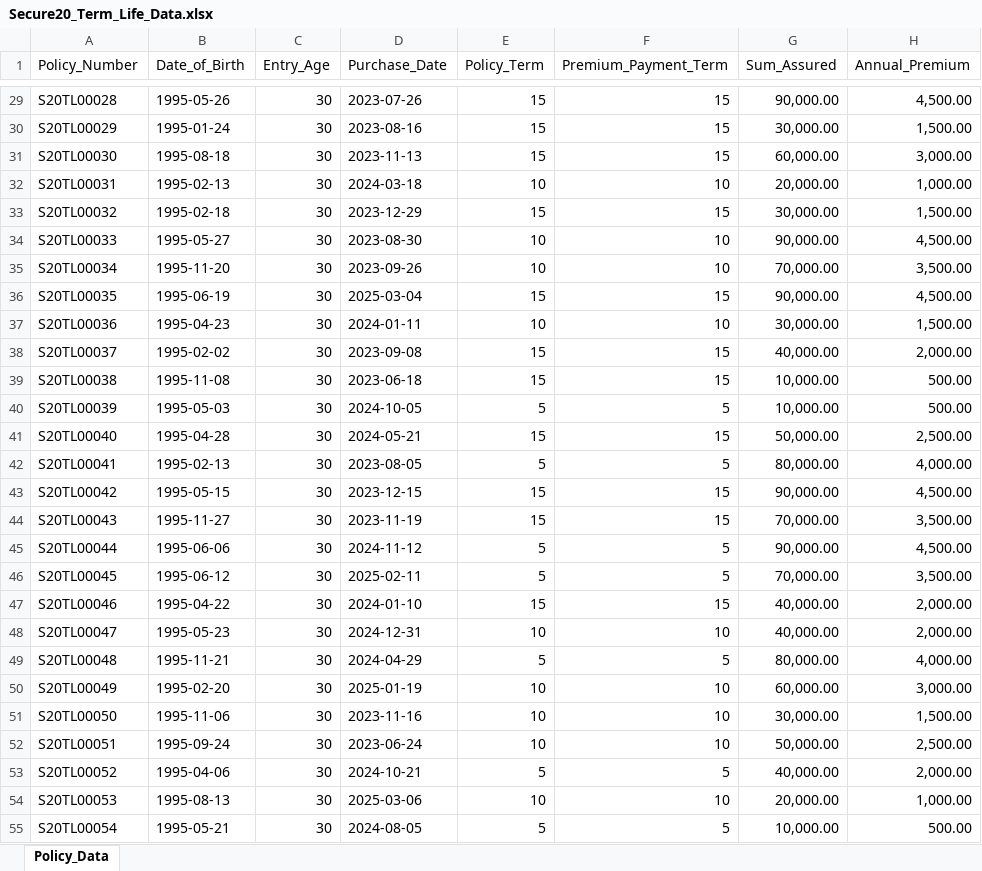
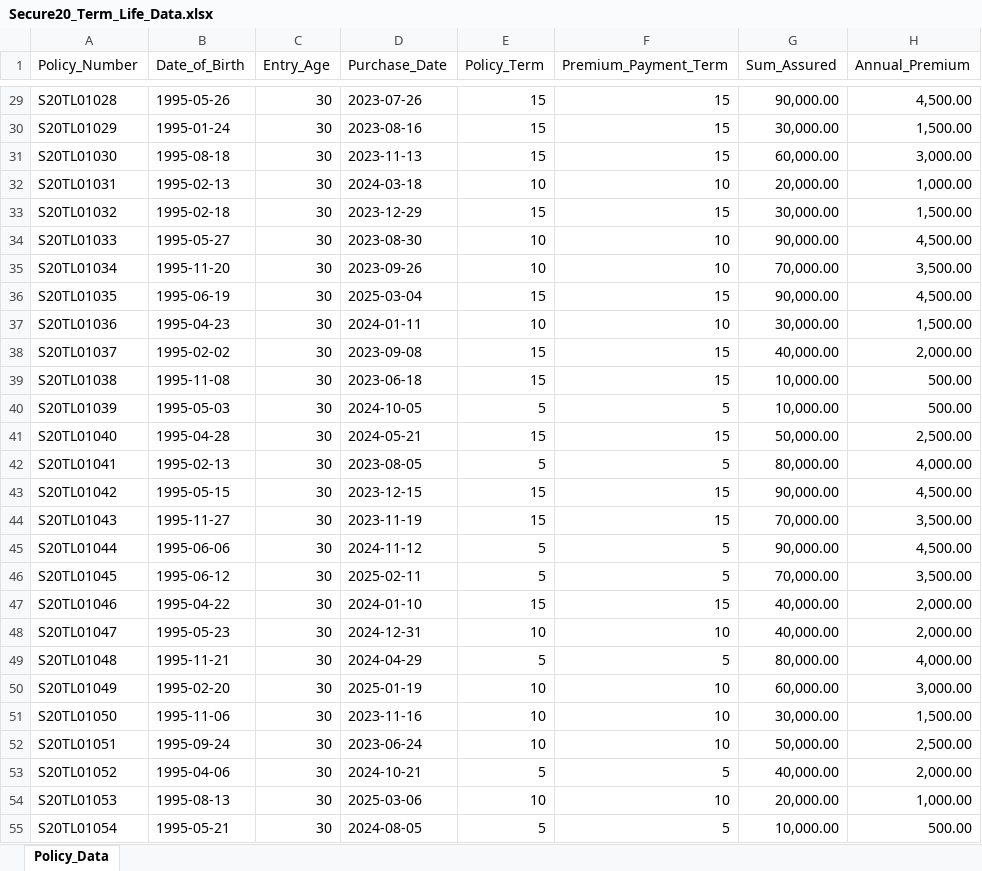
Before and after one commit to IKSHRESTHA/Excel-Workshop, an Excel workbook: outputs/Secure20_Term_Life_Data.xlsx, sheet Policy_Data, drawn as a sheet; only a part is shown, gaps mark what is left out; values as stored, in another font and other column widths than the file's, no borders; table styles not drawn; the diff covers the shown part only; the diff names each change by its address in the sheet, - before the commit and + after, or states it on an @@ line.

Commit message:
Refactor PolicyDataGenerator class for improved clarity and maintainability

```diff
--- a/outputs/Secure20_Term_Life_Data.xlsx (sheet Policy_Data)
+++ b/outputs/Secure20_Term_Life_Data.xlsx (sheet Policy_Data)
-A29 (Policy_Number): S20TL00028
+A29 (Policy_Number): S20TL01028
-A30 (Policy_Number): S20TL00029
+A30 (Policy_Number): S20TL01029
-A31 (Policy_Number): S20TL00030
+A31 (Policy_Number): S20TL01030
-A32 (Policy_Number): S20TL00031
+A32 (Policy_Number): S20TL01031
-A33 (Policy_Number): S20TL00032
+A33 (Policy_Number): S20TL01032
-A34 (Policy_Number): S20TL00033
+A34 (Policy_Number): S20TL01033
-A35 (Policy_Number): S20TL00034
+A35 (Policy_Number): S20TL01034
-A36 (Policy_Number): S20TL00035
+A36 (Policy_Number): S20TL01035
-A37 (Policy_Number): S20TL00036
+A37 (Policy_Number): S20TL01036
-A38 (Policy_Number): S20TL00037
+A38 (Policy_Number): S20TL01037
-A39 (Policy_Number): S20TL00038
+A39 (Policy_Number): S20TL01038
-A40 (Policy_Number): S20TL00039
+A40 (Policy_Number): S20TL01039
-A41 (Policy_Number): S20TL00040
+A41 (Policy_Number): S20TL01040
-A42 (Policy_Number): S20TL00041
+A42 (Policy_Number): S20TL01041
-A43 (Policy_Number): S20TL00042
+A43 (Policy_Number): S20TL01042
-A44 (Policy_Number): S20TL00043
+A44 (Policy_Number): S20TL01043
-A45 (Policy_Number): S20TL00044
+A45 (Policy_Number): S20TL01044
-A46 (Policy_Number): S20TL00045
+A46 (Policy_Number): S20TL01045
-A47 (Policy_Number): S20TL00046
+A47 (Policy_Number): S20TL01046
-A48 (Policy_Number): S20TL00047
+A48 (Policy_Number): S20TL01047
-A49 (Policy_Number): S20TL00048
+A49 (Policy_Number): S20TL01048
-A50 (Policy_Number): S20TL00049
+A50 (Policy_Number): S20TL01049
-A51 (Policy_Number): S20TL00050
+A51 (Policy_Number): S20TL01050
-A52 (Policy_Number): S20TL00051
+A52 (Policy_Number): S20TL01051
-A53 (Policy_Number): S20TL00052
+A53 (Policy_Number): S20TL01052
-A54 (Policy_Number): S20TL00053
+A54 (Policy_Number): S20TL01053
-A55 (Policy_Number): S20TL00054
+A55 (Policy_Number): S20TL01054
```
Also changed, not shown: 973 edited cells elsewhere in this sheet, 1 other file.
